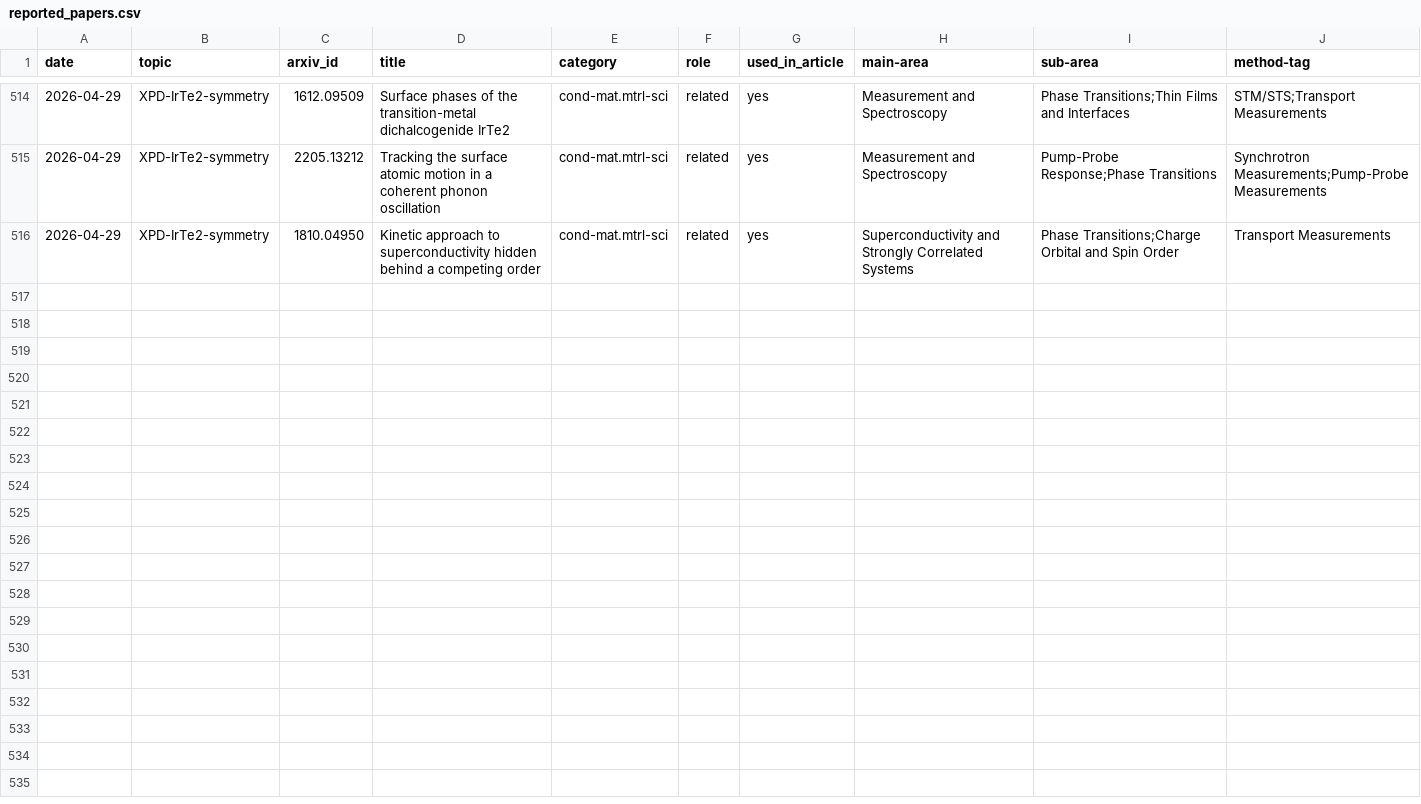
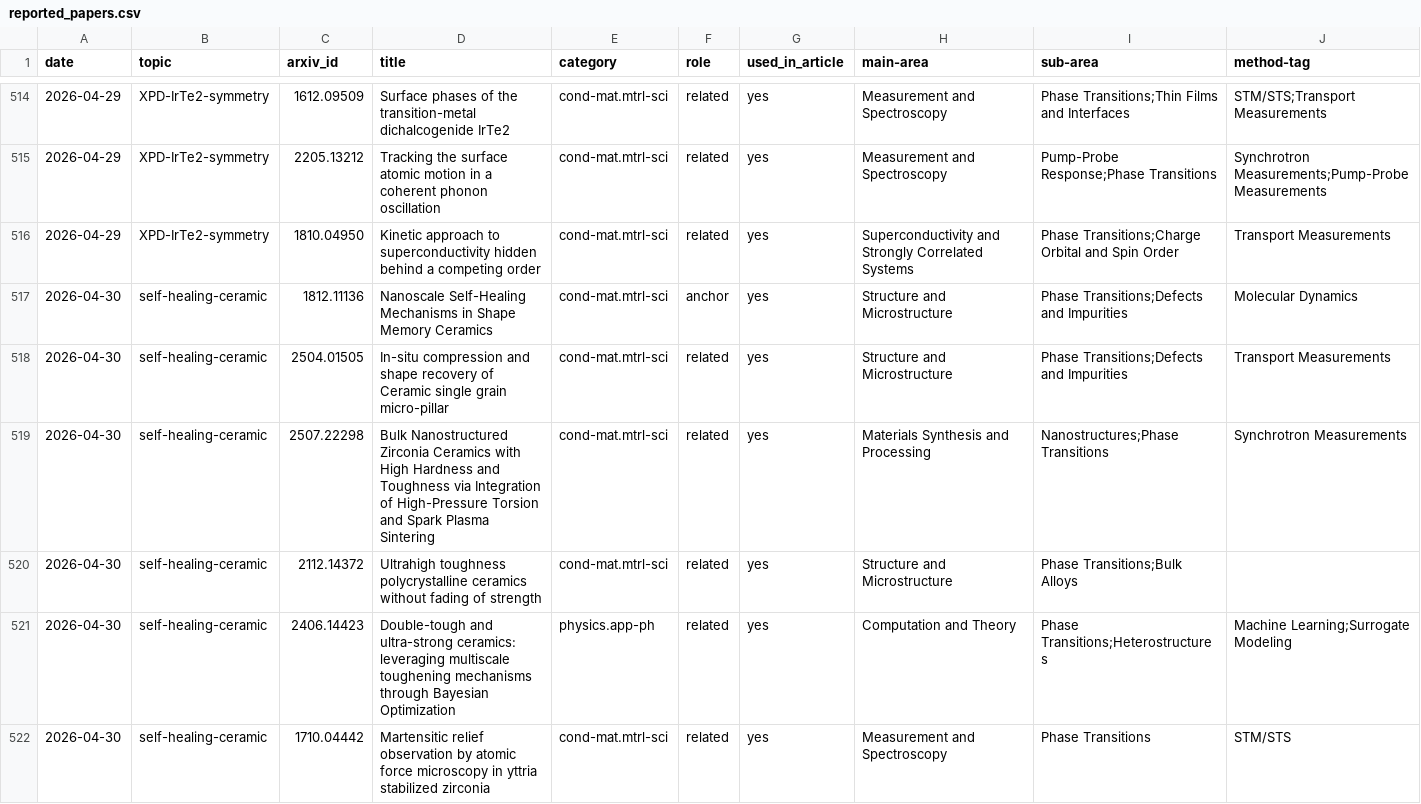
Before and after one commit to rd070672/arxiv-review, a CSV file: src/topic/reported_papers.csv, drawn as a sheet; only a part is shown, gaps mark what is left out; the diff names each change by its address in the sheet, - before the commit and + after, or states it on an @@ line.

```diff
--- a/src/topic/reported_papers.csv
+++ b/src/topic/reported_papers.csv
+row 517: 2026-04-30 | self-healing-ceramic | 1812.11136 | Nanoscale Self-Healing Mechanisms in Shape Memory Ceramics | cond-mat.mtrl-sci | anchor | yes | Structure and Microstructure | Phase Transitions;Defects and Impurities | Molecular Dynamics
+row 518: 2026-04-30 | self-healing-ceramic | 2504.01505 | In-situ compression and shape recovery of Ceramic single grain micro-pillar | cond-mat.mtrl-sci | related | yes | Structure and Microstructure | Phase Transitions;Defects and Impurities | Transport Measurements
+row 519: 2026-04-30 | self-healing-ceramic | 2507.22298 | Bulk Nanostructured Zirconia Ceramics with High Hardness and Toughness via Integration of High-Pressure Torsion and Spark Plasma Sintering | cond-mat.mtrl-sci | related | yes | Materials Synthesis and Processing | Nanostructures;Phase Transitions | Synchrotron Measurements
+row 520: 2026-04-30 | self-healing-ceramic | 2112.14372 | Ultrahigh toughness polycrystalline ceramics without fading of strength | cond-mat.mtrl-sci | related | yes | Structure and Microstructure | Phase Transitions;Bulk Alloys
+row 521: 2026-04-30 | self-healing-ceramic | 2406.14423 | Double-tough and ultra-strong ceramics: leveraging multiscale toughening mechanisms through Bayesian Optimization | physics.app-ph | related | yes | Computation and Theory | Phase Transitions;Heterostructures | Machine Learning;Surrogate Modeling
+row 522: 2026-04-30 | self-healing-ceramic | 1710.04442 | Martensitic relief observation by atomic force microscopy in yttria stabilized zirconia | cond-mat.mtrl-sci | related | yes | Measurement and Spectroscopy | Phase Transitions | STM/STS
```
Also changed, not shown: 12 other files.
